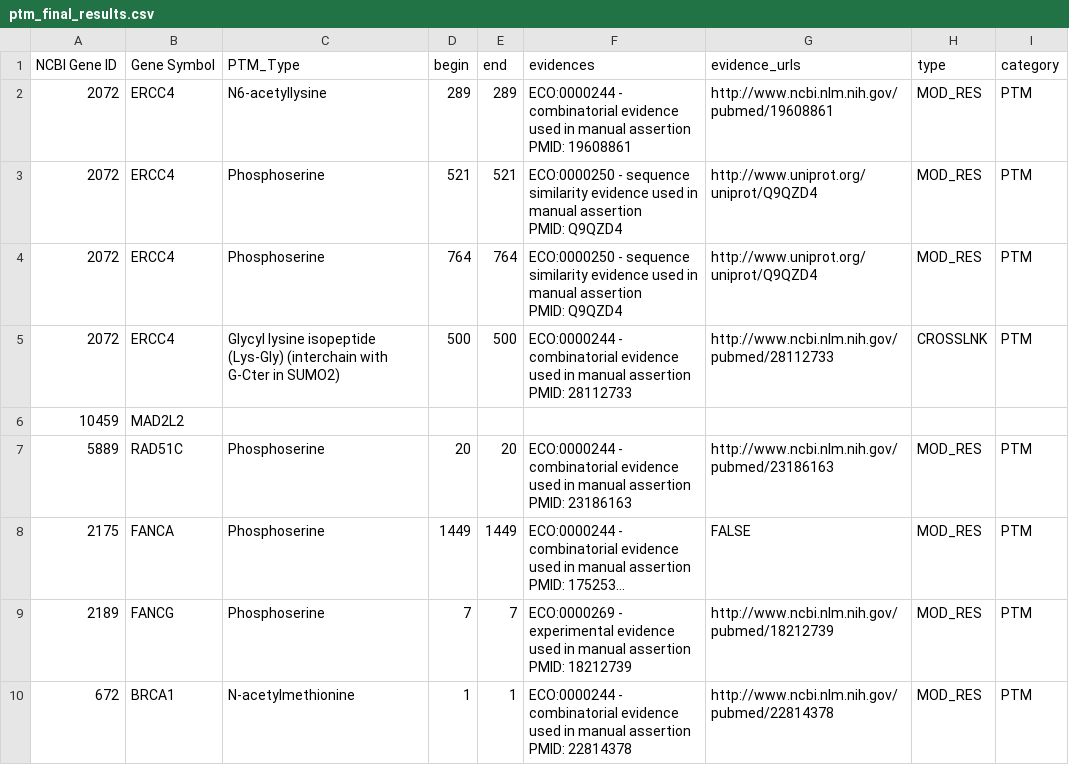
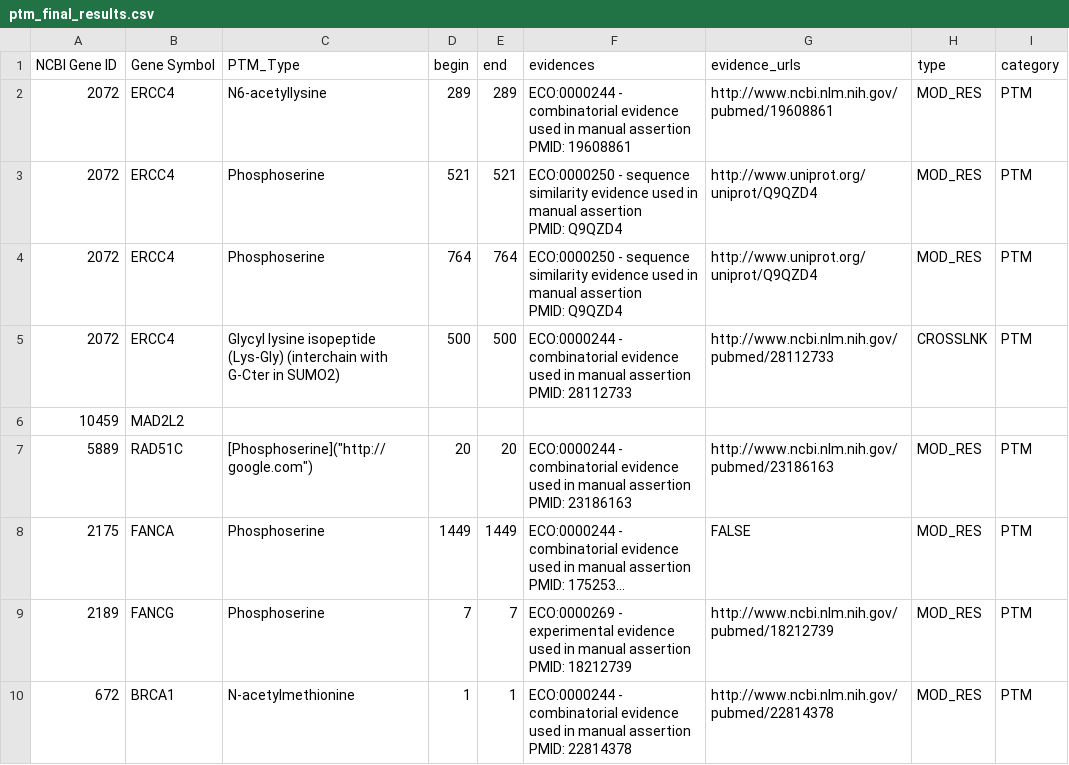
Before and after one commit to ncats/translator-workflows, a CSV file: Orange_QB1_Benchmark_CQs/QB1.4_Post_Trans_Mod/final_results/ptm_final_results.csv, drawn as a sheet; only a part is shown; long unchanged cells end in …; the diff names each change by its address in the sheet, - before the commit and + after, or states it on an @@ line.

Commit message:
Update ptm_final_results.csv

```diff
--- a/Orange_QB1_Benchmark_CQs/QB1.4_Post_Trans_Mod/final_results/ptm_final_results.csv
+++ b/Orange_QB1_Benchmark_CQs/QB1.4_Post_Trans_Mod/final_results/ptm_final_results.csv
-C7 (PTM_Type): Phosphoserine
+C7 (PTM_Type): [Phosphoserine]("http://google.com")
```
